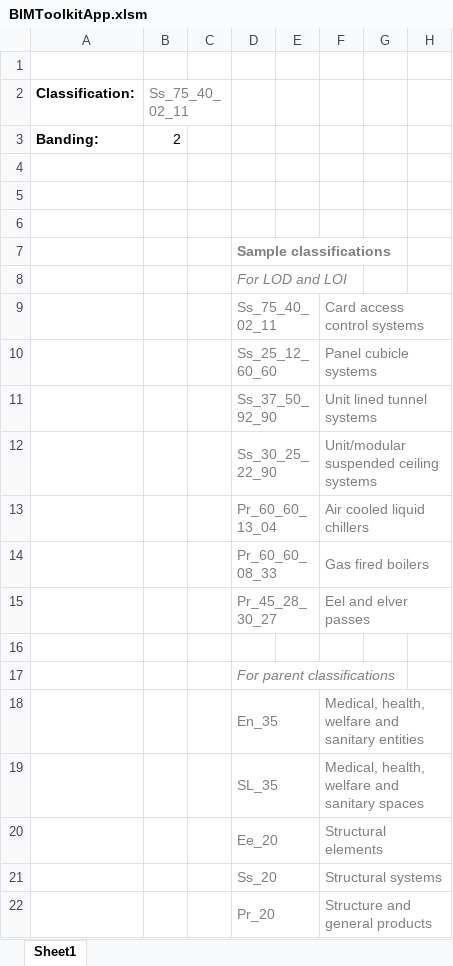
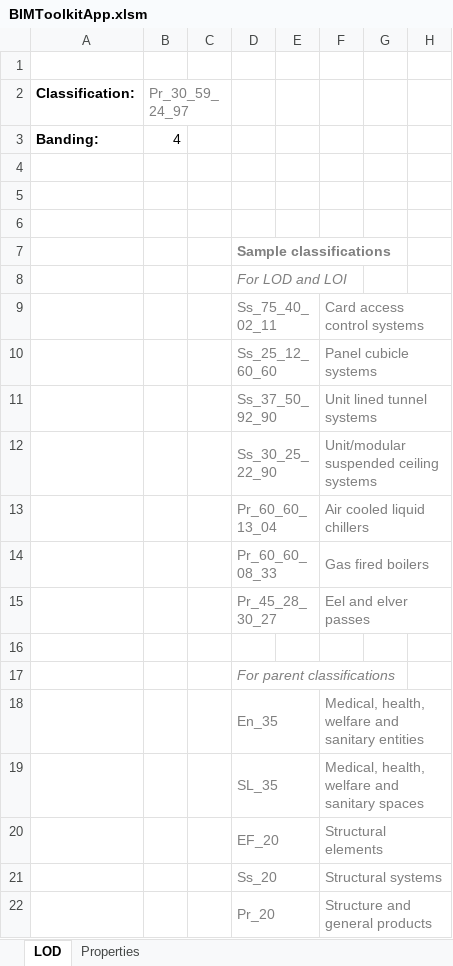
Before and after one commit to theNBS/BimtoolkitApiClientMSExcel, an Excel workbook: BIMToolkitApp.xlsm, sheet LOD, drawn as a sheet; only a part is shown; values as stored, in another font and other column widths than the file's, no borders; charts and pictures not drawn; the diff names each change by its address in the sheet, - before the commit and + after, or states it on an @@ line.

```diff
--- a/BIMToolkitApp.xlsm (sheet LOD)
+++ b/BIMToolkitApp.xlsm (sheet LOD)
-sheet tab: Sheet1
+sheet tab: LOD
+sheet tab: Properties
-B2: Ss_75_40_02_11
+B2: Pr_30_59_24_97
-B3 (Pr_30_59_24_97): 2
+B3 (Pr_30_59_24_97): 4
-D20: Ee_20
+D20: EF_20
```
Also changed, not shown: charts or pictures.
